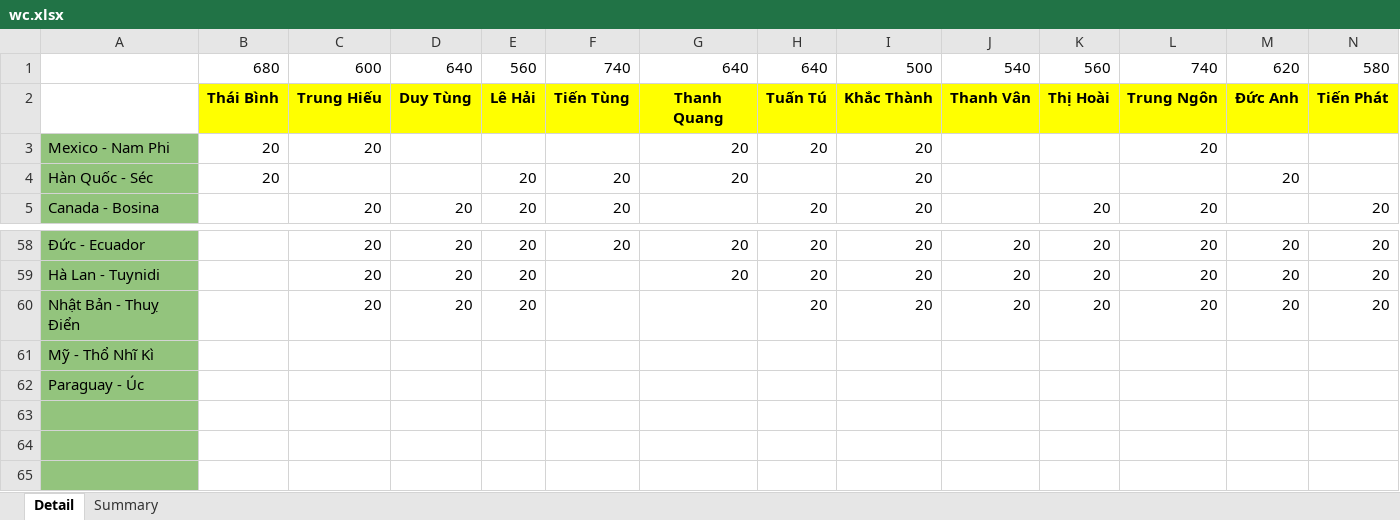
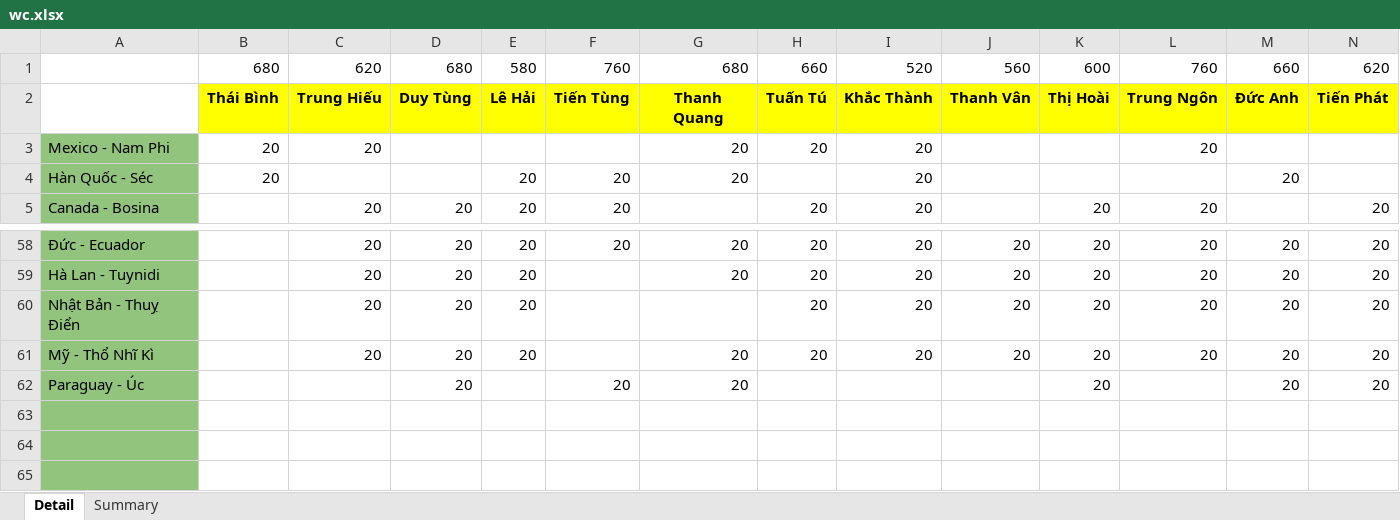
Before and after one commit to Lucifer-02/wc, an Excel workbook: wc.xlsx, sheet Detail, drawn as a sheet; only a part is shown, gaps mark what is left out; values as stored, in another font and other column widths than the file's, no borders; charts and pictures not drawn; removed rows and columns are numbered as before the commit, all else as after; rows hold the shown columns only; the diff names each change by its address in the sheet, - before the commit and + after, or states it on an @@ line.

Commit message:
update data

```diff
--- a/wc.xlsx (sheet Detail)
+++ b/wc.xlsx (sheet Detail)
-row 1:  | 680 | 600 | 640 | 560 | 740 | 640 | 640 | 500 | 540 | 560 | 740 | 620 | 580
+row 1:  | 680 | 620 | 680 | 580 | 760 | 680 | 660 | 520 | 560 | 600 | 760 | 660 | 620
-row 61: Mỹ - Thổ Nhĩ Kì
-row 62: Paraguay - Úc
+row 61: Mỹ - Thổ Nhĩ Kì |  | 20 | 20 | 20 |  | 20 | 20 | 20 | 20 | 20 | 20 | 20 | 20
+row 62: Paraguay - Úc |  |  | 20 |  | 20 | 20 |  |  |  | 20 |  | 20 | 20
```
Also changed, not shown: sheet Summary, 3 other files.
